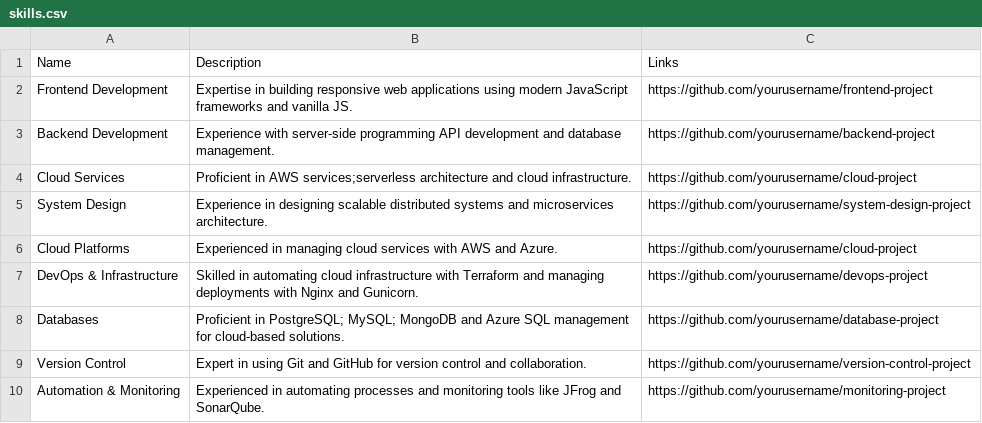
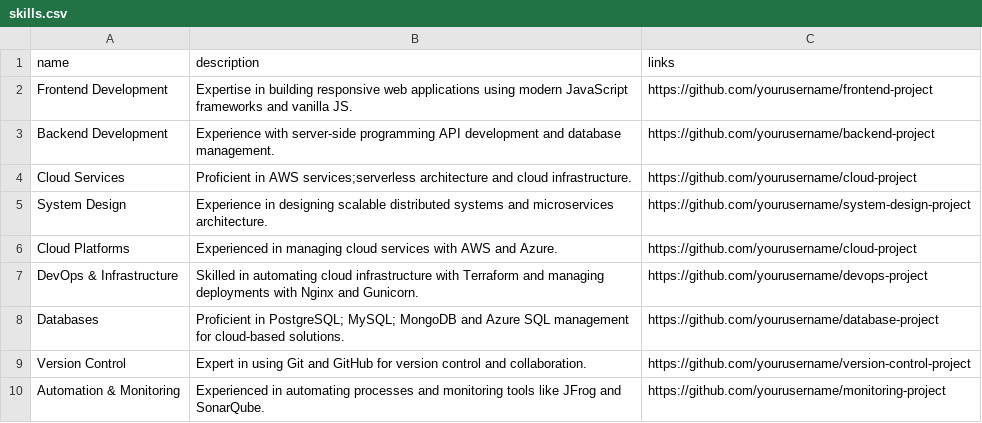
Before and after one commit to sreeragpc/personal-skills-web, a CSV file: skills.csv, drawn as a sheet; removed rows and columns are numbered as before the commit, all else as after; the diff names each change by its address in the sheet, - before the commit and + after, or states it on an @@ line.

Commit message:
Update skills.csv

```diff
--- a/skills.csv
+++ b/skills.csv
-row 1: Name | Description | Links
+row 1: name | description | links
```
